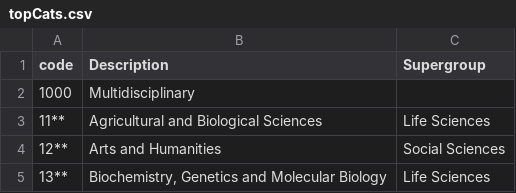
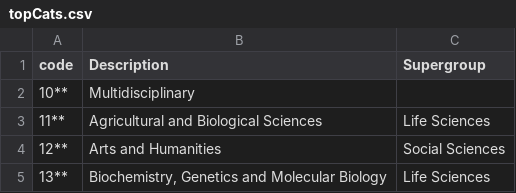
Before and after one commit to Alexander-Mekovsky/COSC-495, a CSV file: topCats.csv, drawn as a sheet; only a part is shown.

```diff
--- a/topCats.csv
+++ b/topCats.csv
@@ -1,3 +1,3 @@
 code,Description,Supergroup
-1000,Multidisciplinary,
+10**,Multidisciplinary,
 11**,Agricultural and Biological Sciences ,Life Sciences
```
Also changed, not shown: 1 other file.
